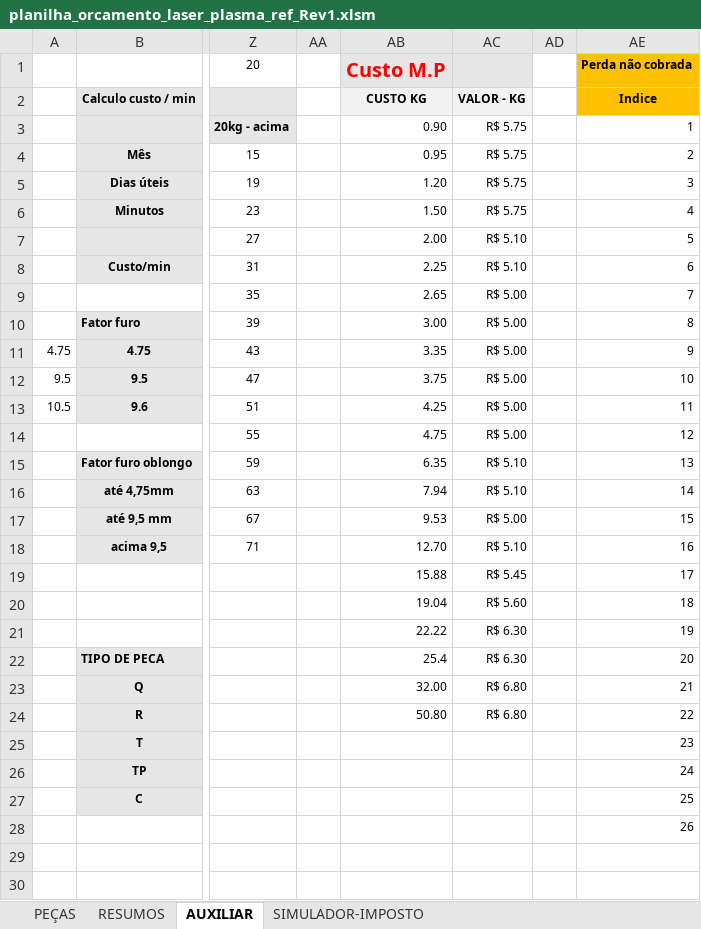
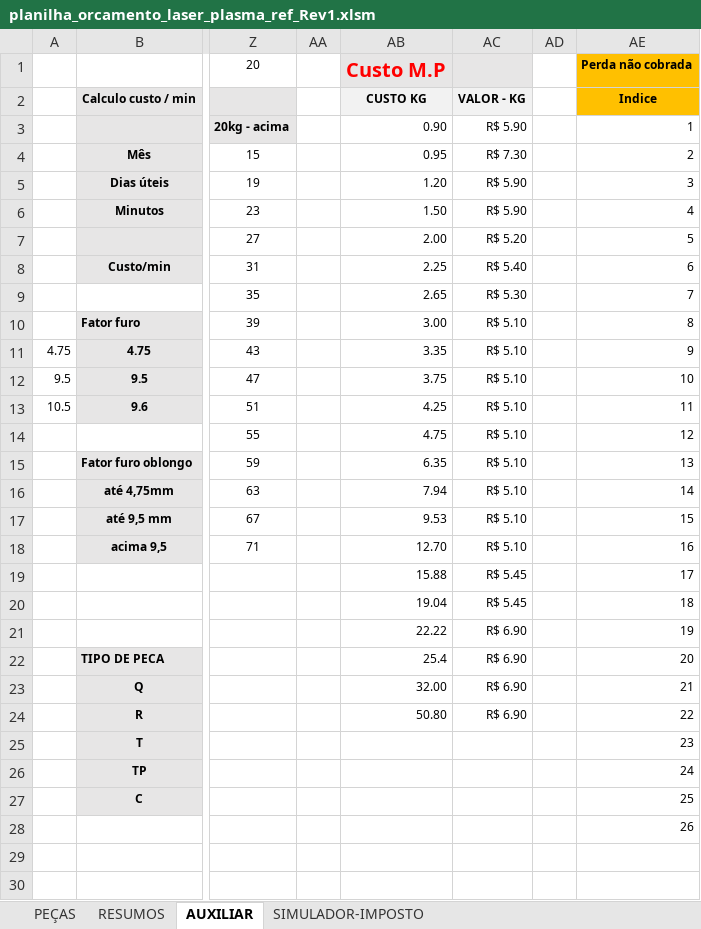
Before and after one commit to zuckalez0-oss/dbx-v3-desktop, an Excel workbook: planilha_orcamento_laser_plasma_ref_Rev1.xlsm, sheet AUXILIAR, drawn as a sheet; only a part is shown, gaps mark what is left out; values as stored, in another font and other column widths than the file's, no borders; the diff names each change by its address in the sheet, - before the commit and + after, or states it on an @@ line.

```diff
--- a/planilha_orcamento_laser_plasma_ref_Rev1.xlsm (sheet AUXILIAR)
+++ b/planilha_orcamento_laser_plasma_ref_Rev1.xlsm (sheet AUXILIAR)
-AC3: R$ 5.75
+AC3: R$ 5.90
-AC4: R$ 5.75
+AC4: R$ 7.30
-AC5:AC6: R$ 5.75
+AC5:AC6: R$ 5.90
-AC7: R$ 5.10
+AC7: R$ 5.20
-AC8: R$ 5.10
+AC8: R$ 5.40
-AC9: R$ 5.00
+AC9: R$ 5.30
-AC10:AC14: R$ 5.00
+AC10:AC14: R$ 5.10
-AC17: R$ 5.00
+AC17: R$ 5.10
-AC20: R$ 5.60
+AC20: R$ 5.45
-AC21:AC22: R$ 6.30
+AC21:AC22: R$ 6.90
-AC23:AC24: R$ 6.80
+AC23:AC24: R$ 6.90
```
Also changed, not shown: 1 other file.
